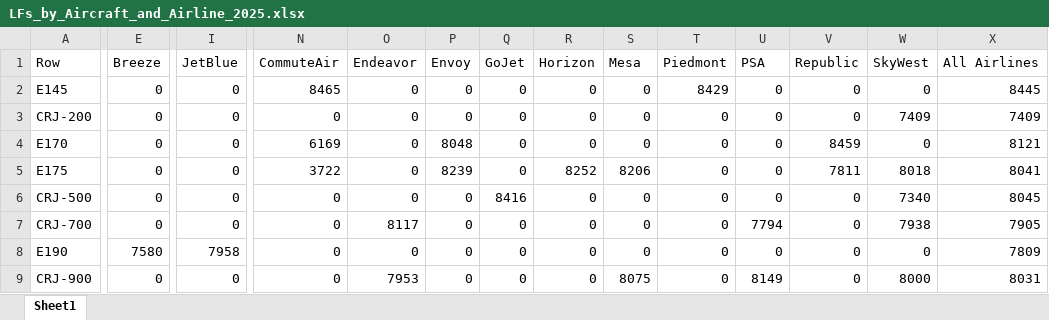
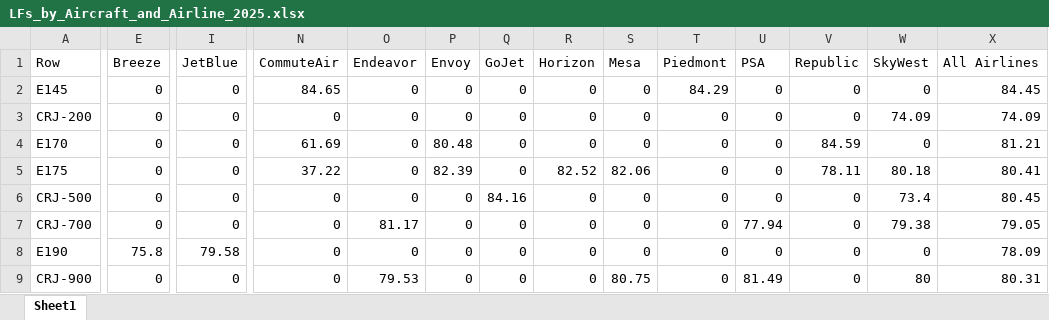
Before and after one commit to andyeske/Airline-Data-Analysis-Tools, an Excel workbook: Output Data Tables/APAT Outputs/Overview Tables/2025/LFs_by_Aircraft_and_Airline_2025.xlsx, sheet Sheet1, drawn as a sheet; only a part is shown, gaps mark what is left out; values as stored, in another font and other column widths than the file's, no borders; the diff covers the shown part only; the diff names each change by its address in the sheet, - before the commit and + after, or states it on an @@ line.

```diff
--- a/Output Data Tables/APAT Outputs/Overview Tables/2025/LFs_by_Aircraft_and_Airline_2025.xlsx (sheet Sheet1)
+++ b/Output Data Tables/APAT Outputs/Overview Tables/2025/LFs_by_Aircraft_and_Airline_2025.xlsx (sheet Sheet1)
-N2 (CommuteAir): 8465
+N2 (CommuteAir): 84.65
-T2 (Piedmont): 8429
+T2 (Piedmont): 84.29
-X2 (All Airlines): 8445
+X2 (All Airlines): 84.45
-W3 (SkyWest): 7409
+W3 (SkyWest): 74.09
-X3 (All Airlines): 7409
+X3 (All Airlines): 74.09
-N4 (CommuteAir): 6169
+N4 (CommuteAir): 61.69
-P4 (Envoy): 8048
+P4 (Envoy): 80.48
-V4 (Republic): 8459
+V4 (Republic): 84.59
-X4 (All Airlines): 8121
+X4 (All Airlines): 81.21
-N5 (CommuteAir): 3722
+N5 (CommuteAir): 37.22
-P5 (Envoy): 8239
+P5 (Envoy): 82.39
-R5 (Horizon): 8252
+R5 (Horizon): 82.52
-S5 (Mesa): 8206
+S5 (Mesa): 82.06
-V5 (Republic): 7811
+V5 (Republic): 78.11
-W5 (SkyWest): 8018
+W5 (SkyWest): 80.18
-X5 (All Airlines): 8041
+X5 (All Airlines): 80.41
-Q6 (GoJet): 8416
+Q6 (GoJet): 84.16
-W6 (SkyWest): 7340
+W6 (SkyWest): 73.4
-X6 (All Airlines): 8045
+X6 (All Airlines): 80.45
-O7 (Endeavor): 8117
+O7 (Endeavor): 81.17
-U7 (PSA): 7794
+U7 (PSA): 77.94
-W7 (SkyWest): 7938
+W7 (SkyWest): 79.38
-X7 (All Airlines): 7905
+X7 (All Airlines): 79.05
-E8 (Breeze): 7580
+E8 (Breeze): 75.8
-I8 (JetBlue): 7958
+I8 (JetBlue): 79.58
-X8 (All Airlines): 7809
+X8 (All Airlines): 78.09
-O9 (Endeavor): 7953
+O9 (Endeavor): 79.53
-S9 (Mesa): 8075
+S9 (Mesa): 80.75
-U9 (PSA): 8149
+U9 (PSA): 81.49
-W9 (SkyWest): 8000
+W9 (SkyWest): 80
-X9 (All Airlines): 8031
+X9 (All Airlines): 80.31
```
Also changed, not shown: 1 added row, 1 removed row and 104 edited cells elsewhere in this sheet, Output Data Tables/APAT Outputs/Overview Tables/2025/Departures_by_Aircraft_and_Airline_2025.xlsx, Output Data Tables/APAT Outputs/Overview Tables/2025/RPMs_by_Aircraft_and_Airline_2025.xlsx.
